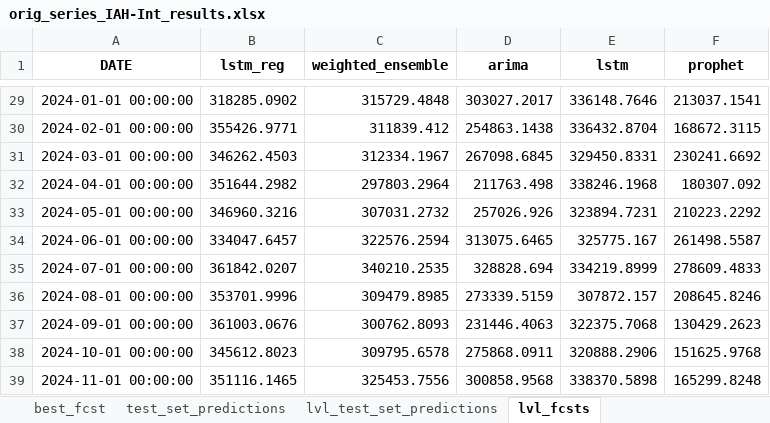
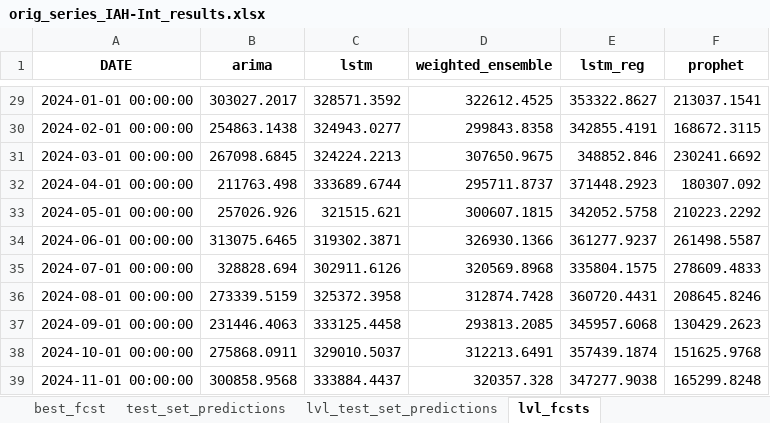
Before and after one commit to Zohoor-NezahdHalafi/EnplanementForecasting, an Excel workbook: fcst_results/orig_series_IAH-Int_results.xlsx, sheet lvl_fcsts, drawn as a sheet; only a part is shown, gaps mark what is left out; values as stored, in another font and other column widths than the file's, no borders; removed rows and columns are numbered as before the commit, all else as after; the diff covers the shown part only; the diff names each change by its address in the sheet, - before the commit and + after, or states it on an @@ line.

```diff
--- a/fcst_results/orig_series_IAH-Int_results.xlsx (sheet lvl_fcsts)
+++ b/fcst_results/orig_series_IAH-Int_results.xlsx (sheet lvl_fcsts)
-column B (lstm_reg), rows 29-39: 318285.0902 | 355426.9771 | 346262.4503 | 351644.2982 | 346960.3216 | 334047.6457 | 361842.0207 | 353701.9996 | 361003.0676 | 345612.8023 | 351116.1465
-column C (weighted_ensemble), rows 29-39: 315729.4848 | 311839.412 | 312334.1967 | 297803.2964 | 307031.2732 | 322576.2594 | 340210.2535 | 309479.8985 | 300762.8093 | 309795.6578 | 325453.7556
+column D (weighted_ensemble), rows 29-39: 322612.4525 | 299843.8358 | 307650.9675 | 295711.8737 | 300607.1815 | 326930.1366 | 320569.8968 | 312874.7428 | 293813.2085 | 312213.6491 | 320357.328
+column E (lstm_reg), rows 29-39: 353322.8627 | 342855.4191 | 348852.846 | 371448.2923 | 342052.5758 | 361277.9237 | 335804.1575 | 360720.4431 | 345957.6068 | 357439.1874 | 347277.9038
-C29 (lstm): 336148.7646
+C29 (lstm): 328571.3592
-C30 (lstm): 336432.8704
+C30 (lstm): 324943.0277
-C31 (lstm): 329450.8331
+C31 (lstm): 324224.2213
-C32 (lstm): 338246.1968
+C32 (lstm): 333689.6744
-C33 (lstm): 323894.7231
+C33 (lstm): 321515.621
-C34 (lstm): 325775.167
+C34 (lstm): 319302.3871
-C35 (lstm): 334219.8999
+C35 (lstm): 302911.6126
-C36 (lstm): 307872.157
+C36 (lstm): 325372.3958
-C37 (lstm): 322375.7068
+C37 (lstm): 333125.4458
-C38 (lstm): 320888.2906
+C38 (lstm): 329010.5037
-C39 (lstm): 338370.5898
+C39 (lstm): 333884.4437
```
Also changed, not shown: 27 edited cells elsewhere in this sheet, sheet model_summaries, sheet all_fcsts, sheet test_set_predictions, sheet lvl_test_set_predictions, sheet best_fcst, fcst_results/no_covid_series_HOU-Dom_results.xlsx, fcst_results/no_covid_series_HOU-Int_results.xlsx, 18 other files.
